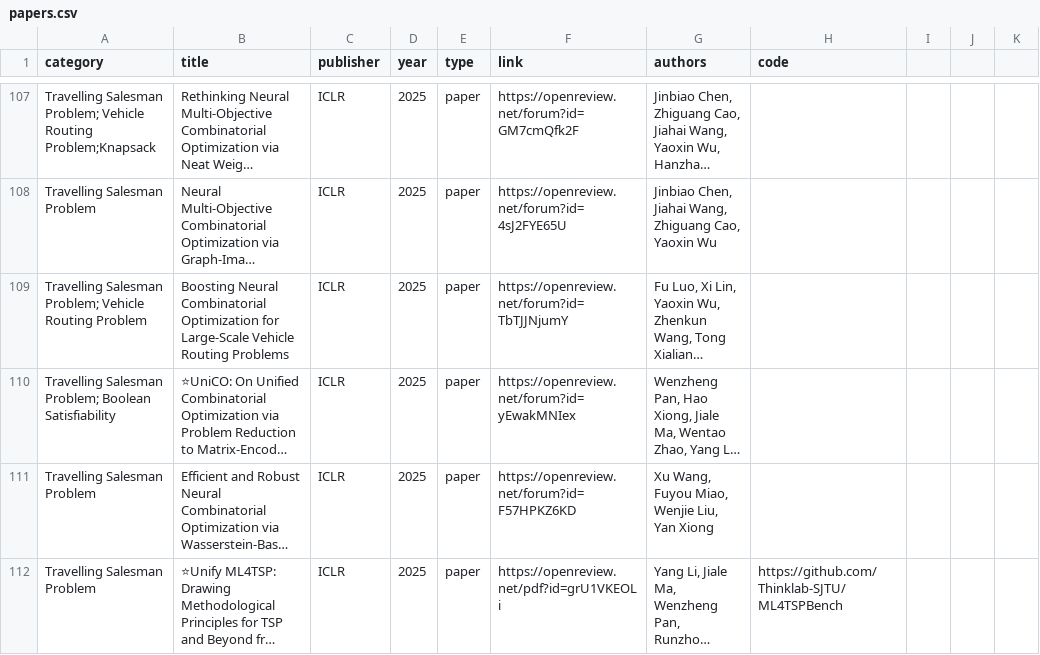
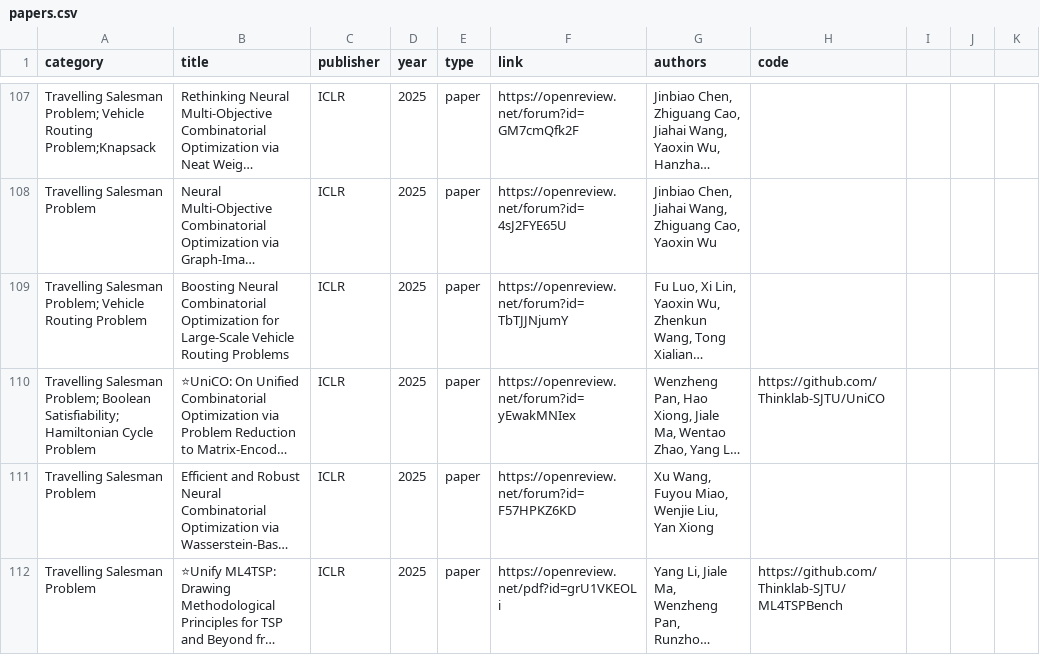
Before and after one commit to Thinklab-SJTU/awesome-ml4co, a CSV file: data/papers.csv, drawn as a sheet; only a part is shown, gaps mark what is left out; long unchanged cells end in …; the diff names each change by its address in the sheet, - before the commit and + after, or states it on an @@ line.

```diff
--- a/data/papers.csv
+++ b/data/papers.csv
-A110 (category): …Problem; Boolean Satisfiability
+A110 (category): …Problem; Boolean Satisfiability; Hamiltonian Cycle Problem
-H110 (code): (empty)
+H110 (code): https://github.com/Thinklab-SJTU/UniCO
```
Also changed, not shown: 2 other files.
